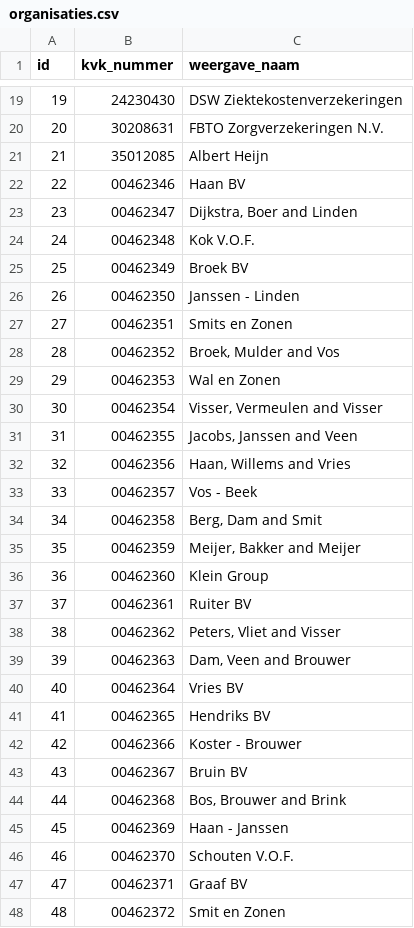
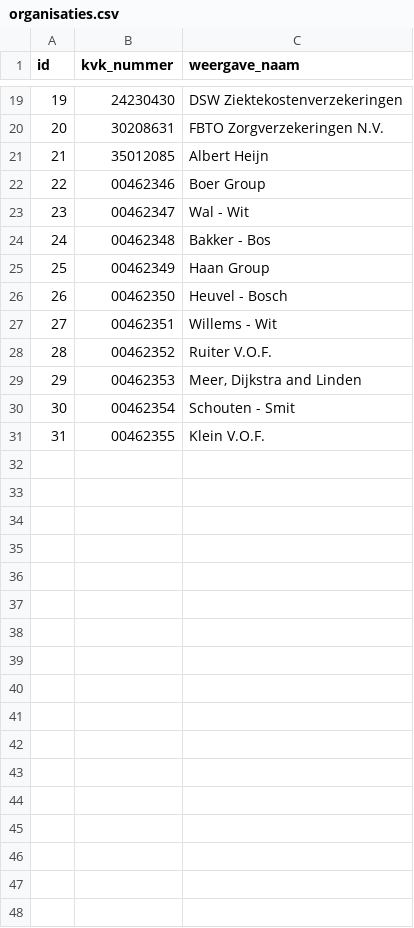
Before and after one commit to frameless/huishoudboekje-nl-design-system-demo, a CSV file: sample_data/data/huishoudboekjeservice/organisaties.csv, drawn as a sheet; only a part is shown, gaps mark what is left out; the diff covers the shown part only.

```diff
--- a/sample_data/data/huishoudboekjeservice/organisaties.csv
+++ b/sample_data/data/huishoudboekjeservice/organisaties.csv
@@ -22,27 +22,10 @@ id|kvk_nummer|weergave_naam
-22|00462346|Haan BV
-23|00462347|Dijkstra, Boer and Linden
-24|00462348|Kok V.O.F.
-25|00462349|Broek BV
-26|00462350|Janssen - Linden
-27|00462351|Smits en Zonen
-28|00462352|Broek, Mulder and Vos
-29|00462353|Wal en Zonen
-30|00462354|Visser, Vermeulen and Visser
-31|00462355|Jacobs, Janssen and Veen
-32|00462356|Haan, Willems and Vries
-33|00462357|Vos - Beek
-34|00462358|Berg, Dam and Smit
-35|00462359|Meijer, Bakker and Meijer
-36|00462360|Klein Group
-37|00462361|Ruiter BV
-38|00462362|Peters, Vliet and Visser
-39|00462363|Dam, Veen and Brouwer
-40|00462364|Vries BV
-41|00462365|Hendriks BV
-42|00462366|Koster - Brouwer
-43|00462367|Bruin BV
-44|00462368|Bos, Brouwer and Brink
-45|00462369|Haan - Janssen
-46|00462370|Schouten V.O.F.
-47|00462371|Graaf BV
-48|00462372|Smit en Zonen
+"22"|"00462346"|"Boer Group"
+"23"|"00462347"|"Wal - Wit"
+"24"|"00462348"|"Bakker - Bos"
+"25"|"00462349"|"Haan Group"
+"26"|"00462350"|"Heuvel - Bosch"
+"27"|"00462351"|"Willems - Wit"
+"28"|"00462352"|"Ruiter V.O.F."
+"29"|"00462353"|"Meer, Dijkstra and Linden"
+"30"|"00462354"|"Schouten - Smit"
+"31"|"00462355"|"Klein V.O.F."
```
Also changed, not shown: 23 removed rows elsewhere in this file, sample_data/data/huishoudboekjeservice/afspraken.csv, sample_data/data/huishoudboekjeservice/gebruikers.csv, 12 other files.
